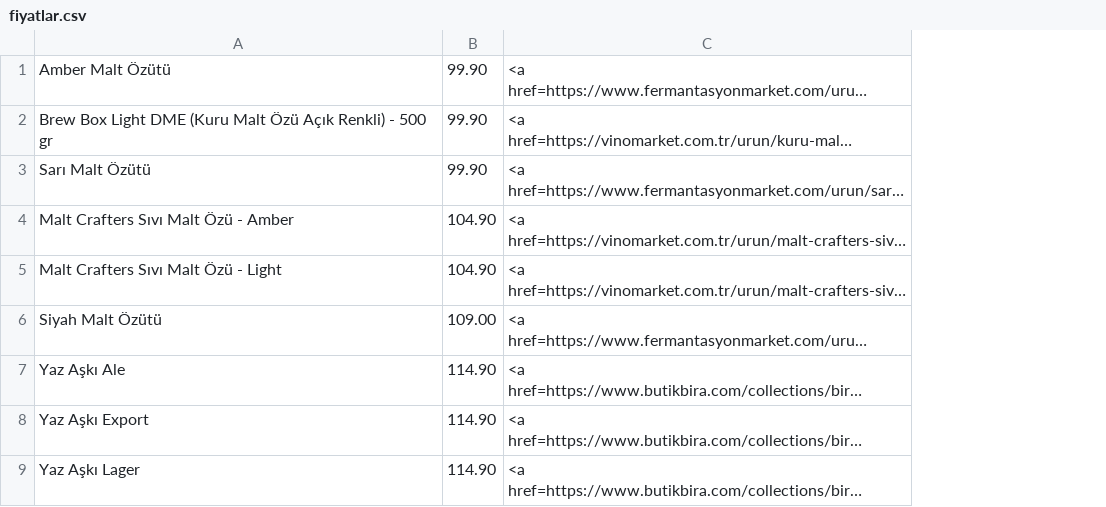
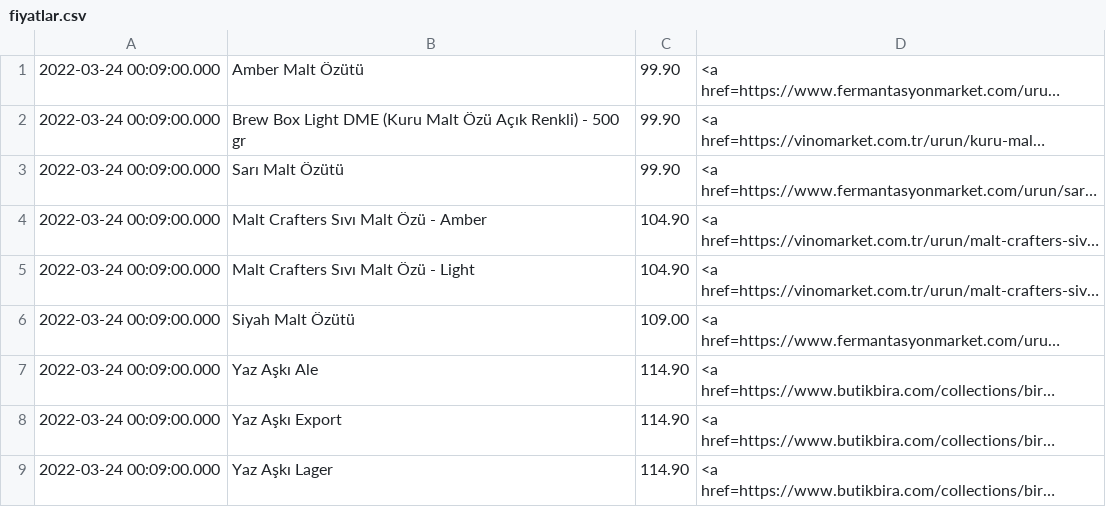
Before and after one commit to humit/pricebot, a CSV file: fiyatlar.csv, drawn as a sheet; only a part is shown; long unchanged cells end in …; the diff names each change by its address in the sheet, - before the commit and + after, or states it on an @@ line.

```diff
--- a/fiyatlar.csv
+++ b/fiyatlar.csv
+column A, rows 1-9: all 2022-03-24 00:09:00.000
```
Also changed, not shown: 12 other files.
